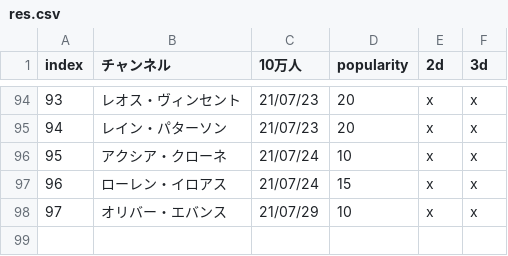
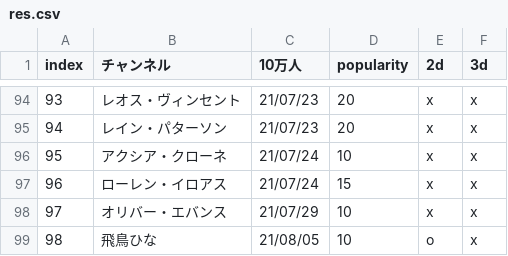
Before and after one commit to eggplants/niji-100k, a CSV file: res.csv, drawn as a sheet; only a part is shown, gaps mark what is left out.

```diff
--- a/res.csv
+++ b/res.csv
@@ -98 +98,2 @@ index,チャンネル,10万人,popularity,2d,3d
 97,オリバー・エバンス,21/07/29,10,x,x
+98,飛鳥ひな,21/08/05,10,o,x
```
